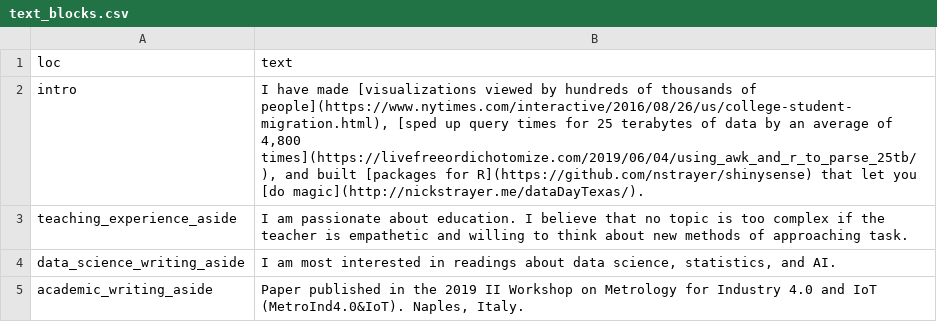
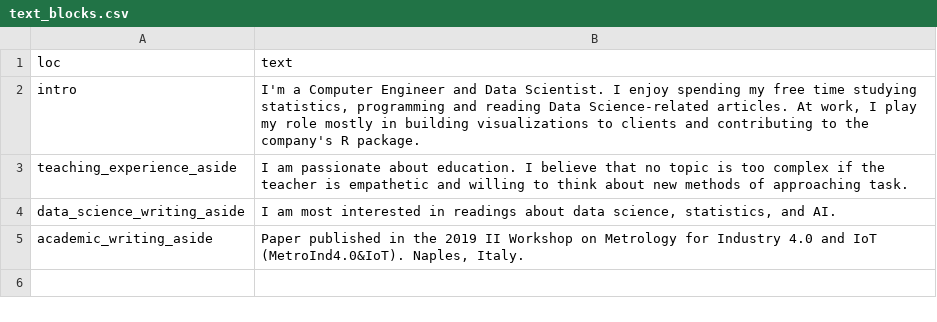
Before and after one commit to alexandrehsd/cv, a CSV file: csvs/text_blocks.csv, drawn as a sheet.

Commit message:
Add intro description

```diff
--- a/csvs/text_blocks.csv
+++ b/csvs/text_blocks.csv
@@ -1,3 +1,3 @@
 loc,text
-intro,"I have made [visualizations viewed by hundreds of thousands of people](https://www.nytimes.com/interactive/2016/08/26/us/college-student-migration.html), [sped up query times for 25 terabytes of data by an average of 4,800 times](https://livefreeordichotomize.com/2019/06/04/using_awk_and_r_to_parse_25tb/), and built [packages for R](https://github.com/nstrayer/shinysense) that let you [do magic](http://nickstrayer.me/dataDayTexas/)."
+intro,"I'm a Computer Engineer and Data Scientist. I enjoy spending my free time studying statistics, programming and reading Data Science-related articles. At work, I play my role mostly in building visualizations to clients and contributing to the company's R package."
 teaching_experience_aside,I am passionate about education. I believe that no topic is too complex if the teacher is empathetic and willing to think about new methods of approaching task.
```
